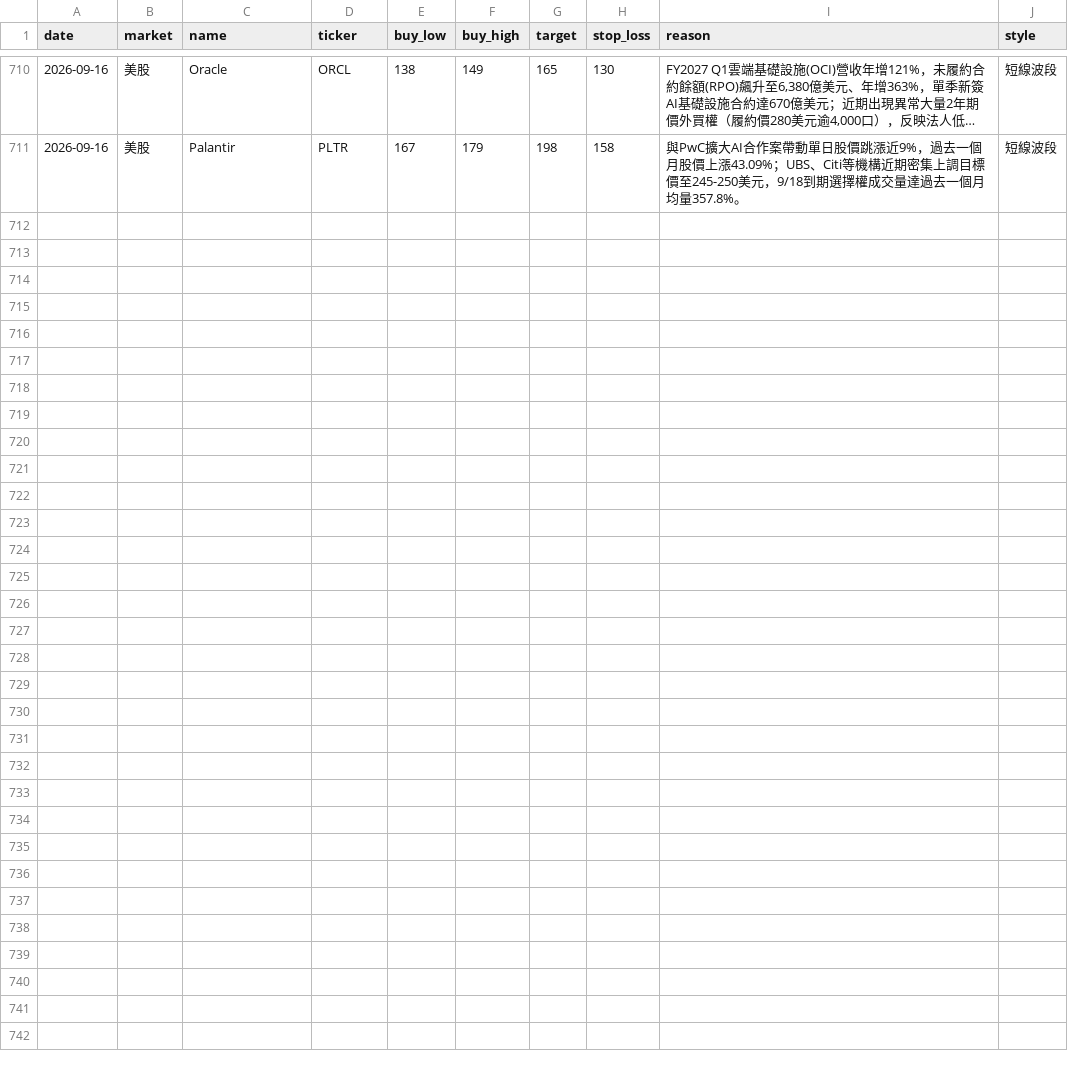
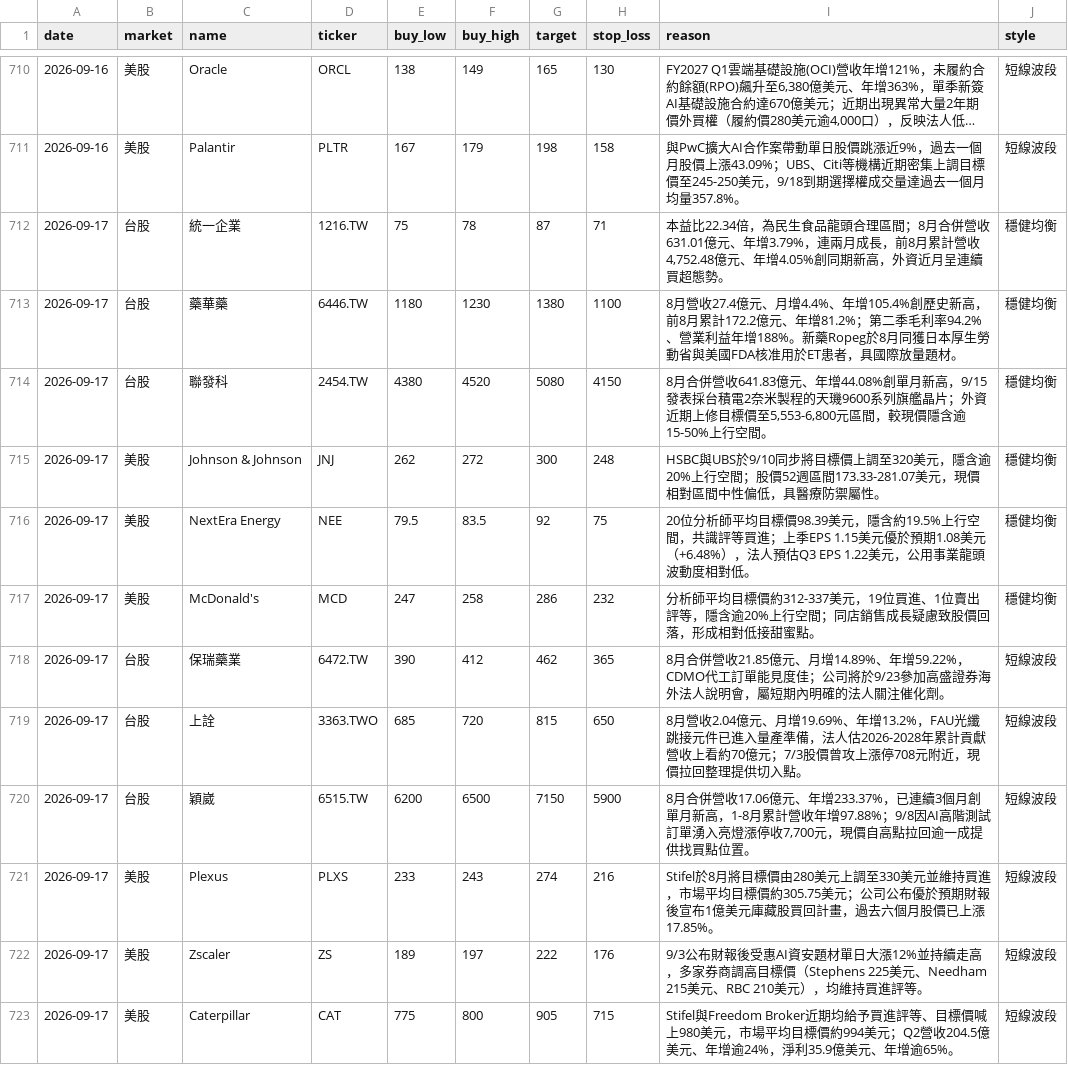
Before and after one commit to cyc123456789/Stock, a CSV file: stocks.csv, drawn as a sheet; only a part is shown, gaps mark what is left out; long unchanged cells end in ….

```diff
--- a/stocks.csv
+++ b/stocks.csv
@@ -711 +711,13 @@ date,market,name,ticker,buy_low,buy_high,target,stop_loss,reason,style
 2026-09-16,美股,Palantir,PLTR,167,179,198,158,與PwC擴大AI合作案帶動單日股價跳漲近9%，過去一個月股價上漲43.09%；UBS、Citi等機構近期密集上調目標價至245-250美元，9/18到期選擇權成交量達過去一個月均量357.8%。,短線波段
+2026-09-17,台股,統一企業,1216.TW,75,78,87,71,"本益比22.34倍，為民生食品龍頭合理區間；8月合併營收631.01億元、年增3.79%，連兩月成長，前8月累計營收4,752.48億元、年增4.05%創同期新高，外資近月呈連續買超態勢。",穩健均衡
+2026-09-17,台股,藥華藥,6446.TW,1180,1230,1380,1100,8月營收27.4億元、月增4.4%、年增105.4%創歷史新高，前8月累計172.2億元、年增81.2%；第二季毛利率94.2%、營業利益年增188%。新藥Ropeg於8月同獲日本厚生勞動省與美國FDA核准用於ET患者，具國際放量題材。,穩健均衡
+2026-09-17,台股,聯發科,2454.TW,4380,4520,5080,4150,"8月合併營收641.83億元、年增44.08%創單月新高，9/15發表採台積電2奈米製程的天璣9600系列旗艦晶片；外資近期上修目標價至5,553-6,800元區間，較現價隱含逾15-50%上行空間。",穩健均衡
+2026-09-17,美股,Johnson & Johnson,JNJ,262,272,300,248,HSBC與UBS於9/10同步將目標價上調至320美元，隱含逾20%上行空間；股價52週區間173.33-281.07美元，現價相對區間中性偏低，具醫療防禦屬性。,穩健均衡
+2026-09-17,美股,NextEra Energy,NEE,79.5,83.5,92,75,20位分析師平均目標價98.39美元，隱含約19.5%上行空間，共識評等買進；上季EPS 1.15美元優於預期1.08美元（+6.48%），法人預估Q3 EPS 1.22美元，公用事業龍頭波動度相對低。,穩健均衡
+2026-09-17,美股,McDonald's,MCD,247,258,286,232,分析師平均目標價約312-337美元，19位買進、1位賣出評等，隱含逾20%上行空間；同店銷售成長疑慮致股價回落，形成相對低接甜蜜點。,穩健均衡
+2026-09-17,台股,保瑞藥業,6472.TW,390,412,462,365,8月合併營收21.85億元、月增14.89%、年增59.22%，CDMO代工訂單能見度佳；公司將於9/23參加高盛證券海外法人說明會，屬短期內明確的法人關注催化劑。,短線波段
+2026-09-17,台股,上詮,3363.TWO,685,720,815,650,8月營收2.04億元、月增19.69%、年增13.2%，FAU光纖跳接元件已進入量產準備，法人估2026-2028年累計貢獻營收上看約70億元；7/3股價曾攻上漲停708元附近，現價拉回整理提供切入點。,短線波段
+2026-09-17,台股,穎崴,6515.TW,6200,6500,7150,5900,"8月合併營收17.06億元、年增233.37%，已連續3個月創單月新高，1-8月累計營收年增97.88%；9/8因AI高階測試訂單湧入亮燈漲停收7,700元，現價自高點拉回逾一成提供找買點位置。",短線波段
+2026-09-17,美股,Plexus,PLXS,233,243,274,216,Stifel於8月將目標價由280美元上調至330美元並維持買進，市場平均目標價約305.75美元；公司公布優於預期財報後宣布1億美元庫藏股買回計畫，過去六個月股價已上漲17.85%。,短線波段
+2026-09-17,美股,Zscaler,ZS,189,197,222,176,9/3公布財報後受惠AI資安題材單日大漲12%並持續走高，多家券商調高目標價（Stephens 225美元、Needham 215美元、RBC 210美元），均維持買進評等。,短線波段
+2026-09-17,美股,Caterpillar,CAT,775,800,905,715,Stifel與Freedom Broker近期均給予買進評等、目標價喊上980美元，市場平均目標價約994美元；Q2營收204.5億美元、年增逾24%，淨利35.9億美元、年增逾65%。,短線波段
```
Also changed, not shown: 2 other files.
